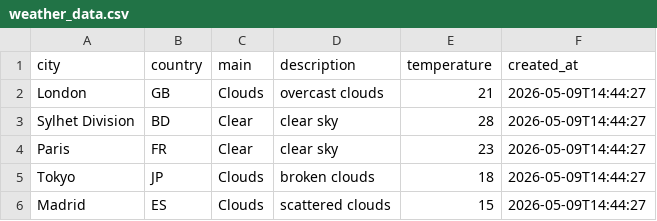
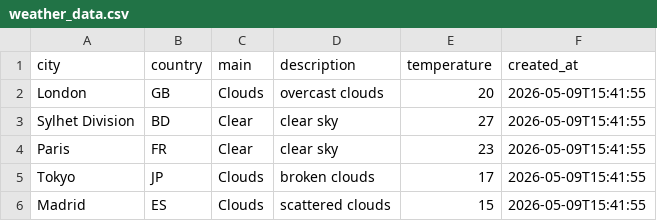
Before and after one commit to amzzz930/amin_repository, a CSV file: weather_data.csv, drawn as a sheet.

```diff
--- a/weather_data.csv
+++ b/weather_data.csv
@@ -1,6 +1,6 @@
 city,country,main,description,temperature,created_at
-London,GB,Clouds,overcast clouds,21,2026-05-09T14:44:27
-Sylhet Division,BD,Clear,clear sky,28,2026-05-09T14:44:27
-Paris,FR,Clear,clear sky,23,2026-05-09T14:44:27
-Tokyo,JP,Clouds,broken clouds,18,2026-05-09T14:44:27
-Madrid,ES,Clouds,scattered clouds,15,2026-05-09T14:44:27
+London,GB,Clouds,overcast clouds,20,2026-05-09T15:41:55
+Sylhet Division,BD,Clear,clear sky,27,2026-05-09T15:41:55
+Paris,FR,Clear,clear sky,23,2026-05-09T15:41:55
+Tokyo,JP,Clouds,broken clouds,17,2026-05-09T15:41:55
+Madrid,ES,Clouds,scattered clouds,15,2026-05-09T15:41:55
```
